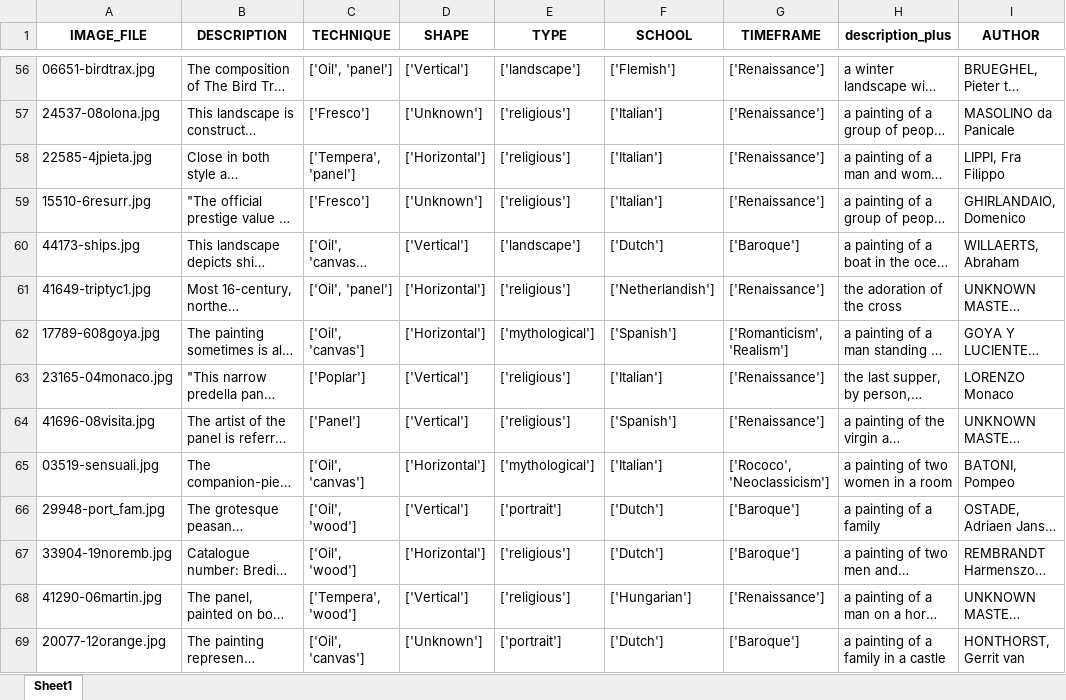
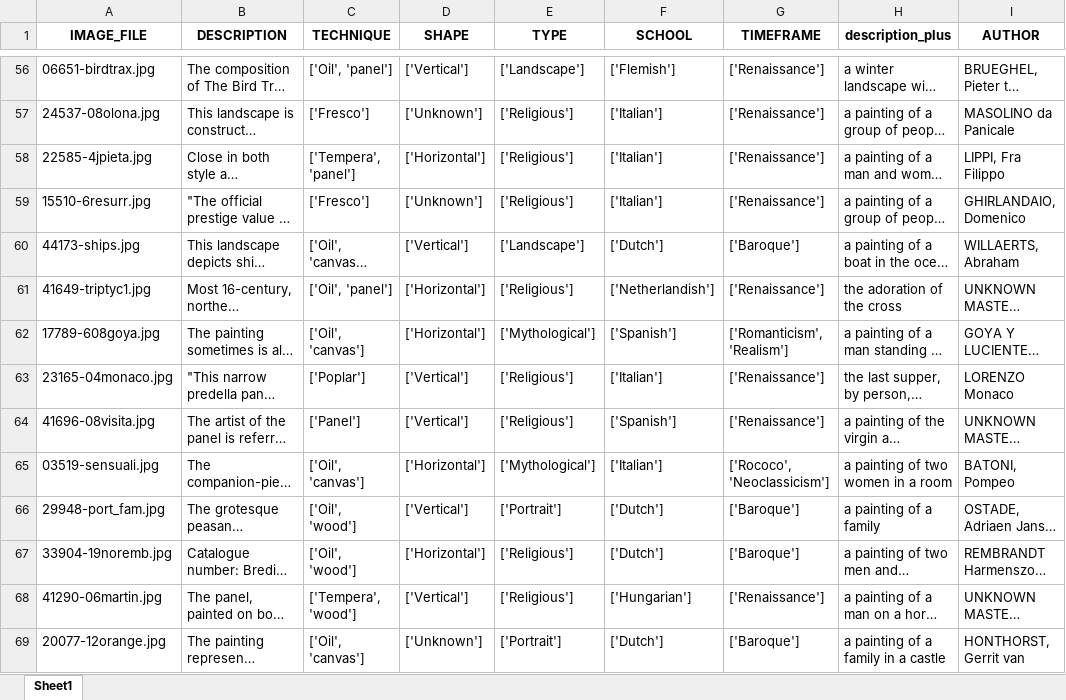
Before and after one commit to YunNa000/ArtDocentAI_IndustryAcademic, an Excel workbook: chatbot/static/assets/xlsx/tokenized_semart_val_combined.xlsx, sheet Sheet1, drawn as a sheet; only a part is shown, gaps mark what is left out; long unchanged cells end in …; values as stored, in another font and other column widths than the file's, no borders; the diff covers the shown part only; the diff names each change by its address in the sheet, - before the commit and + after, or states it on an @@ line.

```diff
--- a/chatbot/static/assets/xlsx/tokenized_semart_val_combined.xlsx (sheet Sheet1)
+++ b/chatbot/static/assets/xlsx/tokenized_semart_val_combined.xlsx (sheet Sheet1)
-E56 (TYPE): ['landscape']
+E56 (TYPE): ['Landscape']
-E57:E59 (TYPE): ['religious']
+E57:E59 (TYPE): ['Religious']
-E60 (TYPE): ['landscape']
+E60 (TYPE): ['Landscape']
-E61 (TYPE): ['religious']
+E61 (TYPE): ['Religious']
-E62 (TYPE): ['mythological']
+E62 (TYPE): ['Mythological']
-E63:E64 (TYPE): ['religious']
+E63:E64 (TYPE): ['Religious']
-E65 (TYPE): ['mythological']
+E65 (TYPE): ['Mythological']
-E66 (TYPE): ['portrait']
+E66 (TYPE): ['Portrait']
-E67:E68 (TYPE): ['religious']
+E67:E68 (TYPE): ['Religious']
-E69 (TYPE): ['portrait']
+E69 (TYPE): ['Portrait']
```
Also changed, not shown: 1023 edited cells elsewhere in this sheet, chatbot/static/assets/xlsx/tokenized_semart_test_combined.xlsx, 2 other files.
